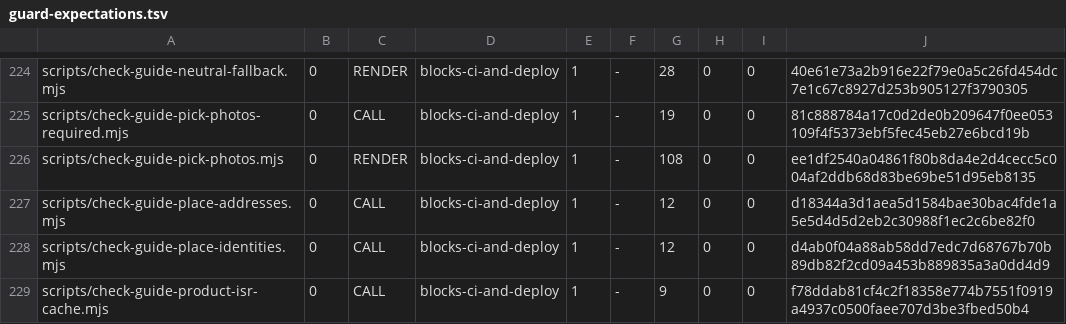
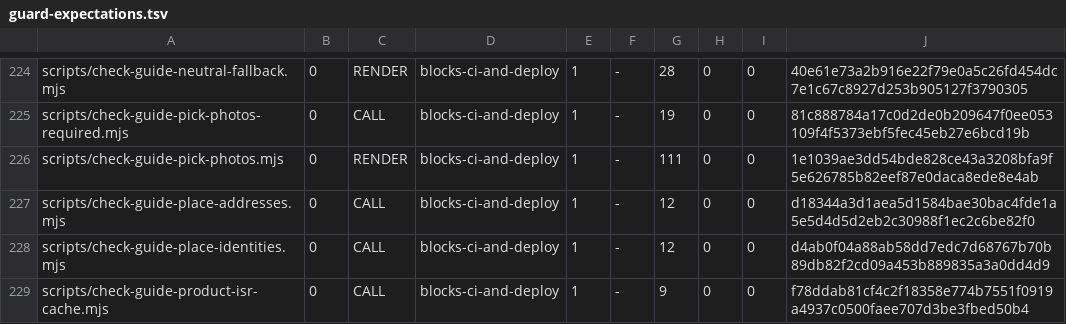
Before and after one commit to wallstreethyena/Wayfind, a TSV file: scripts/lib/guard-expectations.tsv, drawn as a sheet; only a part is shown, gaps mark what is left out.

```diff
--- a/scripts/lib/guard-expectations.tsv
+++ b/scripts/lib/guard-expectations.tsv
@@ -225,3 +225,3 @@ scripts/check-guide-neutral-fallback.mjs	0	RENDER	blocks-ci-and-deploy	1	-	28	0
 scripts/check-guide-pick-photos-required.mjs	0	CALL	blocks-ci-and-deploy	1	-	19	0	0	81c888784a17c0d2de0b209647f0ee053109f4f5373ebf5fec45eb27e6bcd19b
-scripts/check-guide-pick-photos.mjs	0	RENDER	blocks-ci-and-deploy	1	-	108	0	0	ee1df2540a04861f80b8da4e2d4cecc5c004af2ddb68d83be69be51d95eb8135
+scripts/check-guide-pick-photos.mjs	0	RENDER	blocks-ci-and-deploy	1	-	111	0	0	1e1039ae3dd54bde828ce43a3208bfa9f5e626785b82eef87e0daca8ede8e4ab
 scripts/check-guide-place-addresses.mjs	0	CALL	blocks-ci-and-deploy	1	-	12	0	0	d18344a3d1aea5d1584bae30bac4fde1a5e5d4d5d2eb2c30988f1ec2c6be82f0
```
Also changed, not shown: 27 other files.
